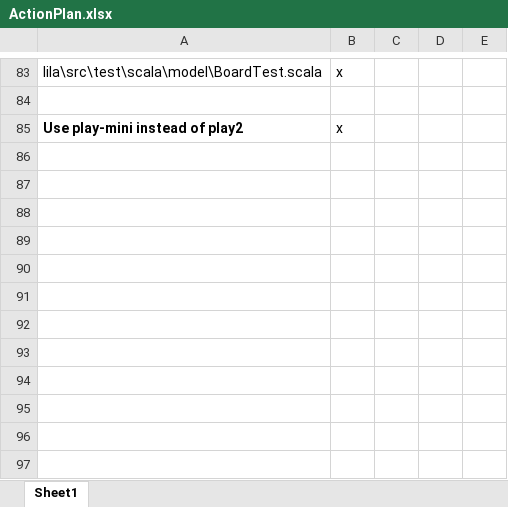
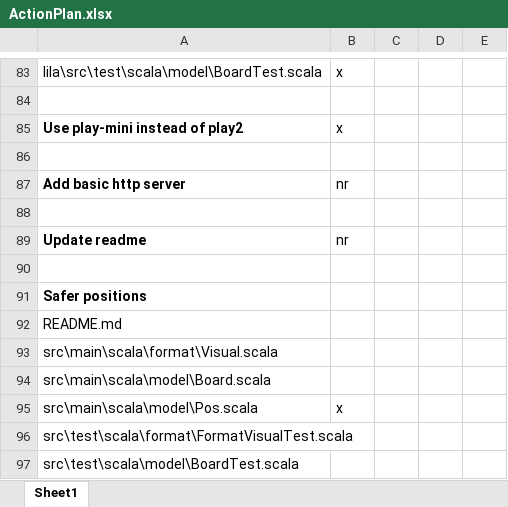
Before and after one commit to LeonidPozamantir/li-ja, an Excel workbook: ActionPlan.xlsx, sheet Sheet1, drawn as a sheet; only a part is shown, gaps mark what is left out; values as stored, in another font and other column widths than the file's, no borders; the diff names each change by its address in the sheet, - before the commit and + after, or states it on an @@ line.

```diff
--- a/ActionPlan.xlsx (sheet Sheet1)
+++ b/ActionPlan.xlsx (sheet Sheet1)
+row 86: (empty)
+row 87: Add basic http server | nr
+row 88: (empty)
+row 89: Update readme | nr
+row 90: (empty)
+row 91: Safer positions
+row 92: README.md
+row 93: src\main\scala\format\Visual.scala
+row 94: src\main\scala\model\Board.scala
+row 95: src\main\scala\model\Pos.scala | x
+row 96: src\test\scala\format\FormatVisualTest.scala
+row 97: src\test\scala\model\BoardTest.scala
```
Also changed, not shown: 2 other files.
